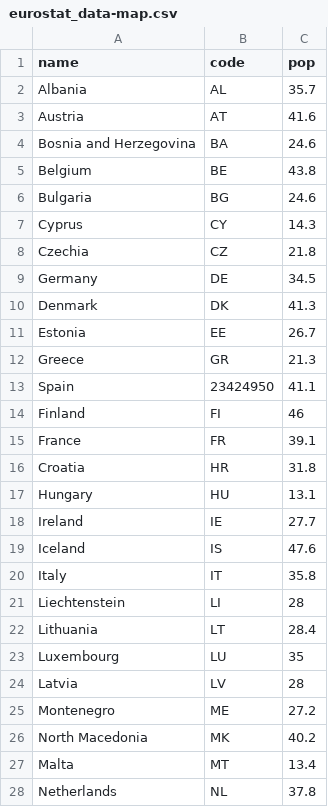
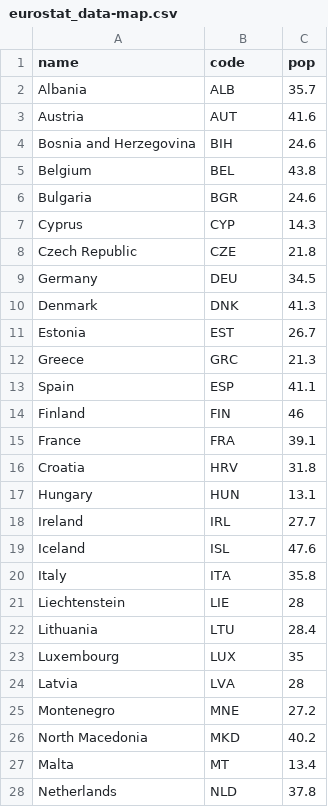
Before and after one commit to lcercos/geojson, a CSV file: eurostat_data-map.csv, drawn as a sheet; only a part is shown; the diff covers the shown part only.

Commit message:
Update eurostat_data-map.csv

```diff
--- a/eurostat_data-map.csv
+++ b/eurostat_data-map.csv
@@ -1,28 +1,28 @@
 name,code,pop
-Albania,AL,35.7
-Austria,AT,41.6
-Bosnia and Herzegovina,BA,24.6
-Belgium,BE,43.8
-Bulgaria,BG,24.6
-Cyprus,CY,14.3
-Czechia,CZ,21.8
-Germany,DE,34.5
-Denmark,DK,41.3
-Estonia,EE,26.7
-Greece,GR,21.3
-Spain,23424950,41.1
-Finland,FI,46
-France,FR,39.1
-Croatia,HR,31.8
-Hungary,HU,13.1
-Ireland,IE,27.7
-Iceland,IS,47.6
-Italy,IT,35.8
-Liechtenstein,LI,28
-Lithuania,LT,28.4
-Luxembourg,LU,35
-Latvia,LV,28
-Montenegro,ME,27.2
-North Macedonia,MK,40.2
+Albania,ALB,35.7
+Austria,AUT,41.6
+Bosnia and Herzegovina,BIH,24.6
+Belgium,BEL,43.8
+Bulgaria,BGR,24.6
+Cyprus,CYP,14.3
+Czech Republic,CZE,21.8
+Germany,DEU,34.5
+Denmark,DNK,41.3
+Estonia,EST,26.7
+Greece,GRC,21.3
+Spain,ESP,41.1
+Finland,FIN,46
+France,FRA,39.1
+Croatia,HRV,31.8
+Hungary,HUN,13.1
+Ireland,IRL,27.7
+Iceland,ISL,47.6
+Italy,ITA,35.8
+Liechtenstein,LIE,28
+Lithuania,LTU,28.4
+Luxembourg,LUX,35
+Latvia,LVA,28
+Montenegro,MNE,27.2
+North Macedonia,MKD,40.2
 Malta,MT,13.4
-Netherlands,NL,37.8
+Netherlands,NLD,37.8
```
Also changed, not shown: 1 added row, 1 removed row and 9 edited cells elsewhere in this file.
